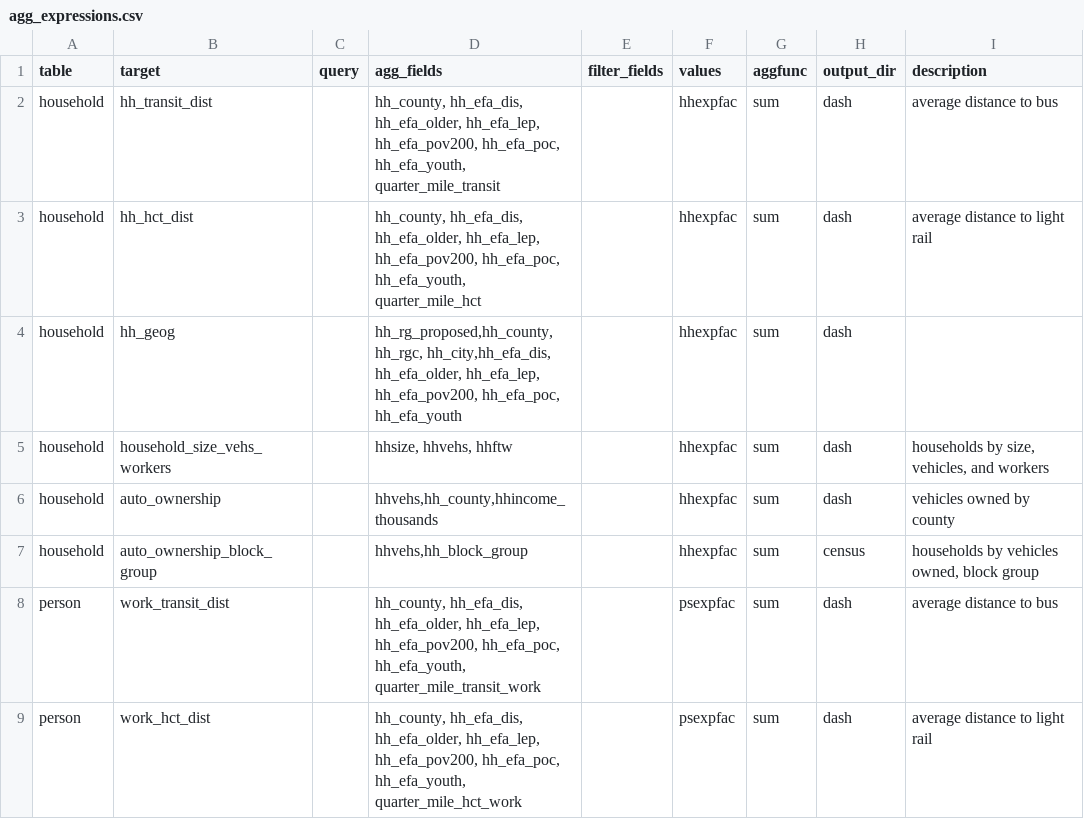
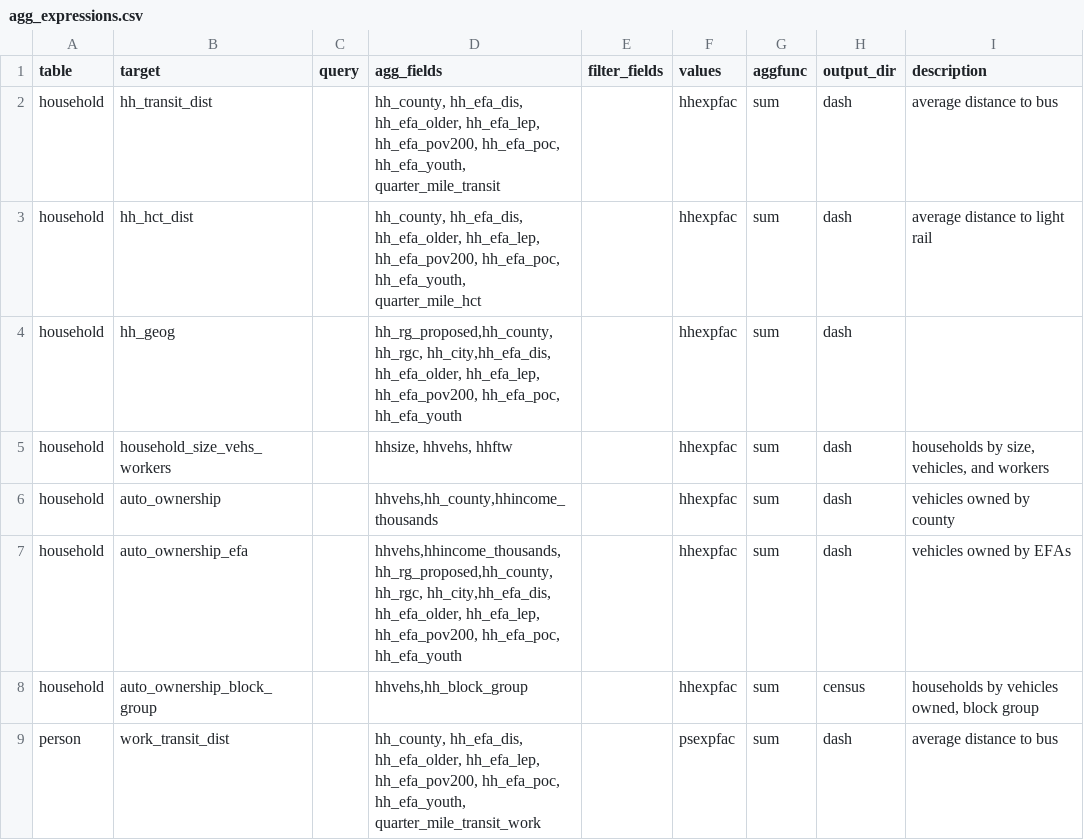
Before and after one commit to psrc/soundcast, a CSV file: inputs/model/daysim/summaries/agg_expressions.csv, drawn as a sheet; only a part is shown; the shorter side is filled out with more unchanged rows.

Commit message:
add vehicle ownership by EFAs

```diff
--- a/inputs/model/daysim/summaries/agg_expressions.csv
+++ b/inputs/model/daysim/summaries/agg_expressions.csv
@@ -6,2 +6,3 @@ household,household_size_vehs_workers,,"hhsize, hhvehs, hhftw",,hhexpfac,sum,das
 household,auto_ownership,,"hhvehs,hh_county,hhincome_thousands",,hhexpfac,sum,dash,vehicles owned by county
+household,auto_ownership_efa,,"hhvehs,hhincome_thousands,hh_rg_proposed,hh_county,hh_rgc, hh_city,hh_efa_dis, hh_efa_older, hh_efa_lep, hh_efa_pov200, hh_efa_poc, hh_efa_youth",,hhexpfac,sum,dash,vehicles owned by EFAs
 household,auto_ownership_block_group,,"hhvehs,hh_block_group",,hhexpfac,sum,census,"households by vehicles owned, block group"
```
Also changed, not shown: 4 other files.
